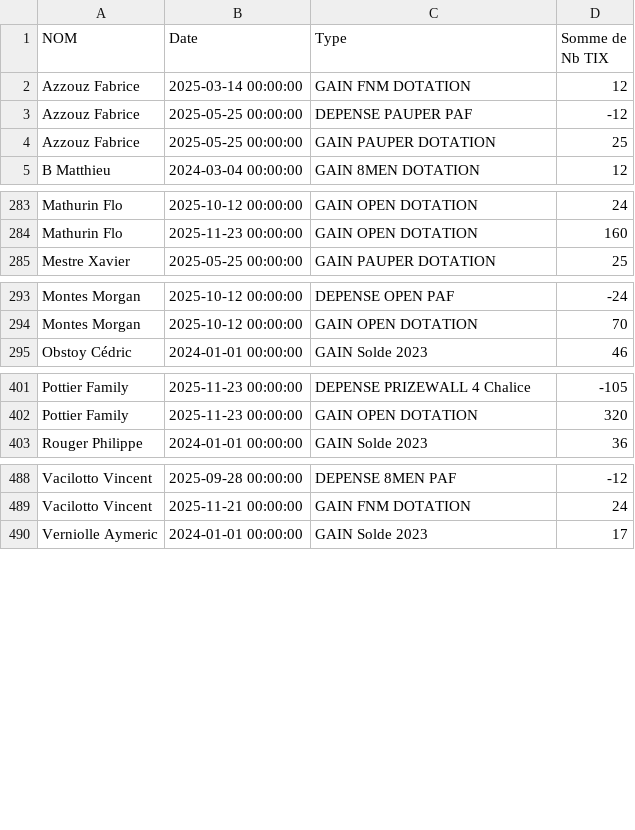
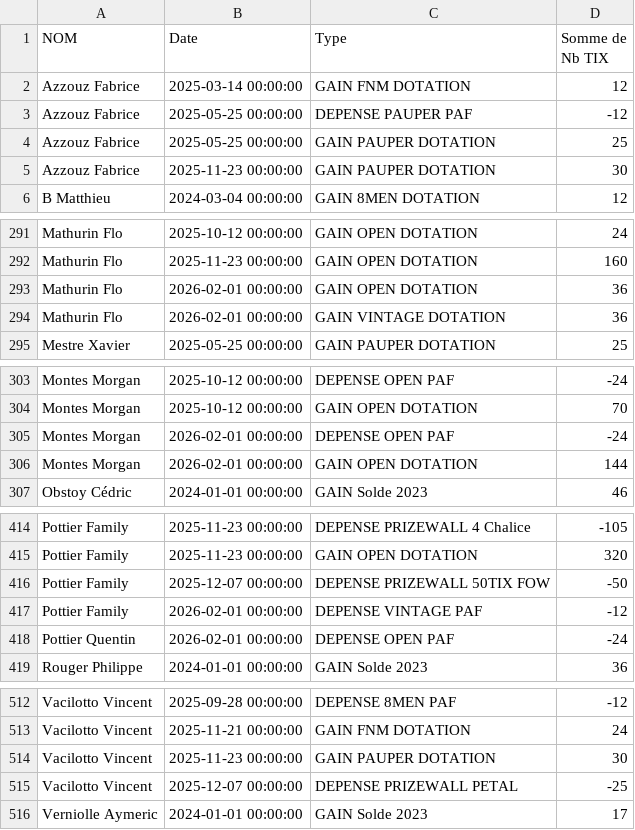
Before and after one commit to xennio29/MCB, a CSV file: src/assets/data_tix.csv, drawn as a sheet; only a part is shown, gaps mark what is left out; the diff covers the shown part only.

```diff
--- a/src/assets/data_tix.csv
+++ b/src/assets/data_tix.csv
@@ -4,2 +4,3 @@ Azzouz Fabrice,2025-05-25 00:00:00,DEPENSE PAUPER PAF,-12
 Azzouz Fabrice,2025-05-25 00:00:00,GAIN PAUPER DOTATION,25
+Azzouz Fabrice,2025-11-23 00:00:00,GAIN PAUPER DOTATION,30
 B Matthieu,2024-03-04 00:00:00,GAIN 8MEN DOTATION,12
@@ -284,2 +292,4 @@ Mathurin Flo,2025-10-12 00:00:00,GAIN OPEN DOTATION,24
 Mathurin Flo,2025-11-23 00:00:00,GAIN OPEN DOTATION,160
+Mathurin Flo,2026-02-01 00:00:00,GAIN OPEN DOTATION,36
+Mathurin Flo,2026-02-01 00:00:00,GAIN VINTAGE DOTATION,36
 Mestre Xavier,2025-05-25 00:00:00,GAIN PAUPER DOTATION,25
@@ -294,2 +304,4 @@ Montes Morgan,2025-10-12 00:00:00,DEPENSE OPEN PAF,-24
 Montes Morgan,2025-10-12 00:00:00,GAIN OPEN DOTATION,70
+Montes Morgan,2026-02-01 00:00:00,DEPENSE OPEN PAF,-24
+Montes Morgan,2026-02-01 00:00:00,GAIN OPEN DOTATION,144
 Obstoy Cédric,2024-01-01 00:00:00,GAIN Solde 2023,46
@@ -402,2 +415,5 @@ Pottier Family,2025-11-23 00:00:00,DEPENSE PRIZEWALL 4 Chalice,-105
 Pottier Family,2025-11-23 00:00:00,GAIN OPEN DOTATION,320
+Pottier Family,2025-12-07 00:00:00,DEPENSE PRIZEWALL 50TIX FOW,-50
+Pottier Family,2026-02-01 00:00:00,DEPENSE VINTAGE PAF,-12
+Pottier Quentin,2026-02-01 00:00:00,DEPENSE OPEN PAF,-24
 Rouger Philippe,2024-01-01 00:00:00,GAIN Solde 2023,36
@@ -489,2 +513,4 @@ Vacilotto Vincent,2025-09-28 00:00:00,DEPENSE 8MEN PAF,-12
 Vacilotto Vincent,2025-11-21 00:00:00,GAIN FNM DOTATION,24
+Vacilotto Vincent,2025-11-23 00:00:00,GAIN PAUPER DOTATION,30
+Vacilotto Vincent,2025-12-07 00:00:00,DEPENSE PRIZEWALL PETAL,-25
 Verniolle Aymeric,2024-01-01 00:00:00,GAIN Solde 2023,17
```
Also changed, not shown: 20 added rows elsewhere in this file, 3 other files.
